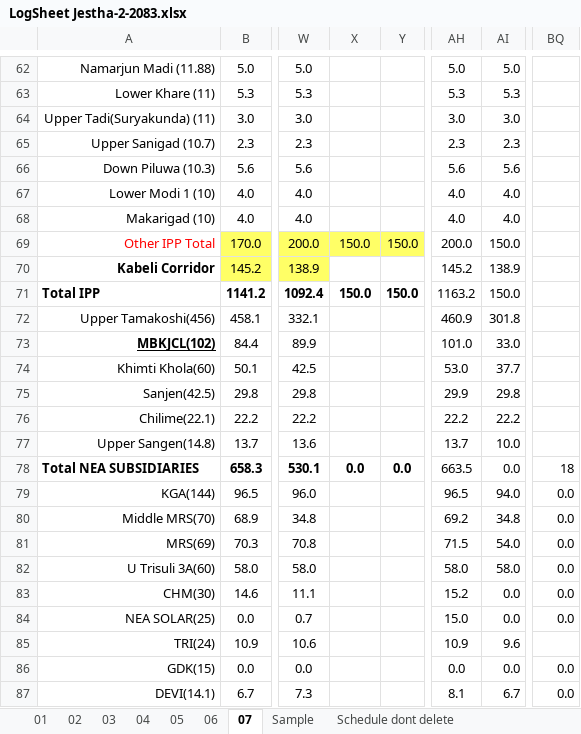
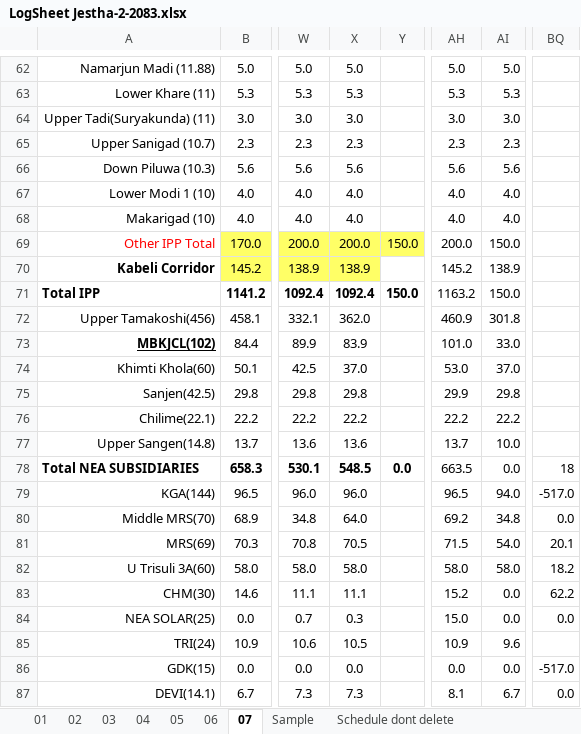
Before and after one commit to Bikramsth/LDC_DATA-ANALYZER, an Excel workbook: LDC_Data/Log Sheet 2083/LogSheet Jestha-2-2083.xlsx, sheet 07, drawn as a sheet; only a part is shown, gaps mark what is left out; values as stored, in another font and other column widths than the file's, no borders; conditional formats not drawn; the diff covers the shown part only; the diff names each change by its address in the sheet, - before the commit and + after, or states it on an @@ line.

```diff
--- a/LDC_Data/Log Sheet 2083/LogSheet Jestha-2-2083.xlsx (sheet 07)
+++ b/LDC_Data/Log Sheet 2083/LogSheet Jestha-2-2083.xlsx (sheet 07)
-X62: (empty)
+X62: 5.0
-X63: (empty)
+X63: 5.3
-X64: (empty)
+X64: 3.0
-X65: (empty)
+X65: 2.3
-X66: (empty)
+X66: 5.6
-X67:X68: (empty)
+X67:X68: 4.0
-X69: 150.0
+X69: 200.0
-X70: (empty)
+X70: 138.9
-X70 fill: none
+X70 fill: #FFFF66
-X71: 150.0
+X71: 1092.4
-X72: (empty)
+X72: 362.0
-X73: (empty)
+X73: 83.9
-X74: (empty)
+X74: 37.0
-AI74: 37.7
+AI74: 37.0
-X75: (empty)
+X75: 29.8
-X76: (empty)
+X76: 22.2
-X77: (empty)
+X77: 13.6
-X78: 0.0
+X78: 548.5
-X79: (empty)
+X79: 96.0
-BQ79: 0.0
+BQ79: -517.0
-X80: (empty)
+X80: 64.0
-X81: (empty)
+X81: 70.5
-BQ81: 0.0
+BQ81: 20.1
-X82: (empty)
+X82: 58.0
-BQ82: 0.0
+BQ82: 18.2
-X83: (empty)
+X83: 11.1
-BQ83: 0.0
+BQ83: 62.2
-X84: (empty)
+X84: 0.3
-X85: (empty)
+X85: 10.5
-X86: (empty)
+X86: 0.0
-BQ86: 0.0
+BQ86: -517.0
-X87: (empty)
+X87: 7.3
```
Also changed, not shown: 115 edited cells elsewhere in this sheet, hidden cells.
